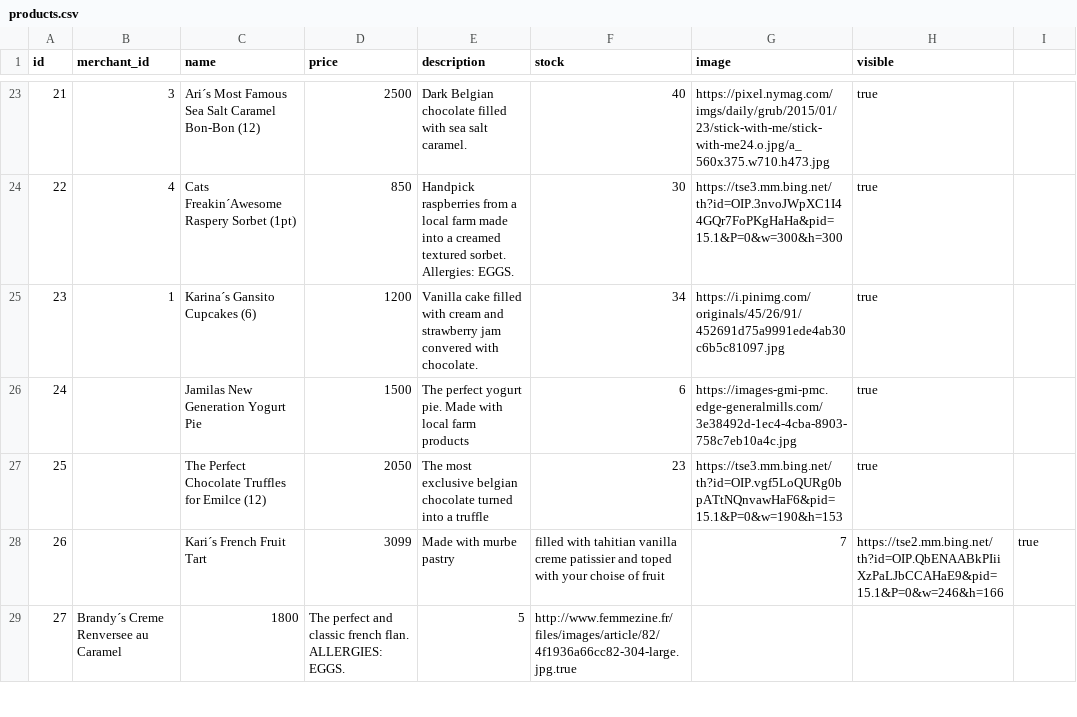
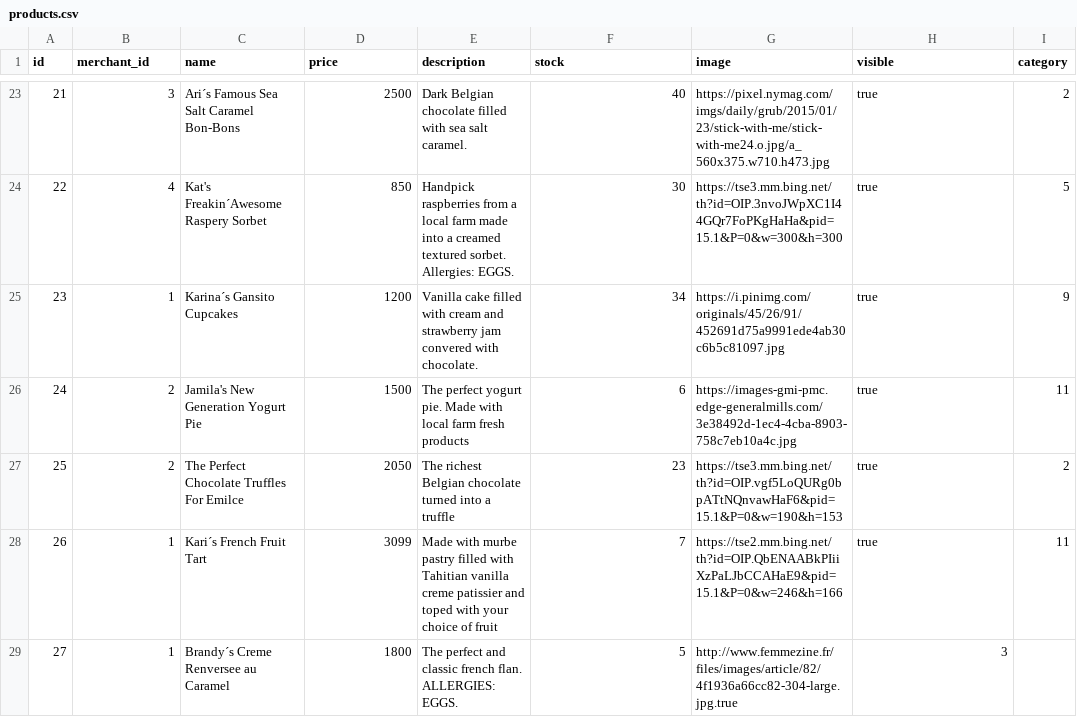
Before and after one commit to Ada-C9/betsy, a CSV file: db/seed_data/products.csv, drawn as a sheet; only a part is shown, gaps mark what is left out; the diff covers the shown part only.

Commit message:
Fixed Seed data, products now have associated categories. And Products By Category link actually filters according to category

```diff
--- a/db/seed_data/products.csv
+++ b/db/seed_data/products.csv
@@ -1 +1 @@
-id,merchant_id,name,price,description,stock,image,visible
+id,merchant_id,name,price,description,stock,image,visible,category
@@ -23,7 +23,7 @@ id,merchant_id,name,price,description,stock,image,visible
-21,3,Ari´s Most Famous Sea Salt Caramel Bon-Bon (12),2500,Dark Belgian chocolate filled with sea salt caramel.,40,https://pixel.nymag.com/imgs/daily/grub/2015/01/23/stick-with-me/stick-with-me24.o.jpg/a_560x375.w710.h473.jpg,true
-22,4,Cats Freakin´Awesome Raspery Sorbet (1pt),850,Handpick raspberries from a local farm made into a creamed textured sorbet. Allergies: EGGS.,30,https://tse3.mm.bing.net/th?id=OIP.3nvoJWpXC1I44GQr7FoPKgHaHa&pid=15.1&P=0&w=300&h=300,true
-23,1,Karina´s Gansito Cupcakes (6),1200,Vanilla cake filled with cream and strawberry jam convered with chocolate.,34,https://i.pinimg.com/originals/45/26/91/452691d75a9991ede4ab30c6b5c81097.jpg,true
-24,,Jamilas New Generation Yogurt Pie,1500,The perfect yogurt pie. Made with local farm products,6,https://images-gmi-pmc.edge-generalmills.com/3e38492d-1ec4-4cba-8903-758c7eb10a4c.jpg,true
-25,,The Perfect Chocolate Truffles for Emilce (12),2050,The most exclusive belgian chocolate turned into a truffle,23,https://tse3.mm.bing.net/th?id=OIP.vgf5LoQURg0bpATtNQnvawHaF6&pid=15.1&P=0&w=190&h=153,true
-26,,Kari´s French Fruit Tart,3099,Made with murbe pastry, filled with tahitian vanilla creme patissier and toped with your choise of fruit,7,https://tse2.mm.bing.net/th?id=OIP.QbENAABkPIiiXzPaLJbCCAHaE9&pid=15.1&P=0&w=246&h=166,true
-27,Brandy´s Creme Renversee au Caramel,1800,The perfect and classic french flan. ALLERGIES: EGGS.,5,http://www.femmezine.fr/files/images/article/82/4f1936a66cc82-304-large.jpg.true
+21,3,Ari´s Famous Sea Salt Caramel Bon-Bons,2500,Dark Belgian chocolate filled with sea salt caramel.,40,https://pixel.nymag.com/imgs/daily/grub/2015/01/23/stick-with-me/stick-with-me24.o.jpg/a_560x375.w710.h473.jpg,true,2
+22,4,Kat's Freakin´Awesome Raspery Sorbet,850,Handpick raspberries from a local farm made into a creamed textured sorbet. Allergies: EGGS.,30,https://tse3.mm.bing.net/th?id=OIP.3nvoJWpXC1I44GQr7FoPKgHaHa&pid=15.1&P=0&w=300&h=300,true,5
+23,1,Karina´s Gansito Cupcakes,1200,Vanilla cake filled with cream and strawberry jam convered with chocolate.,34,https://i.pinimg.com/originals/45/26/91/452691d75a9991ede4ab30c6b5c81097.jpg,true,9
+24,2,Jamila's New Generation Yogurt Pie,1500,The perfect yogurt pie. Made with local farm fresh products,6,https://images-gmi-pmc.edge-generalmills.com/3e38492d-1ec4-4cba-8903-758c7eb10a4c.jpg,true,11
+25,2,The Perfect Chocolate Truffles For Emilce,2050,The richest Belgian chocolate turned into a truffle,23,https://tse3.mm.bing.net/th?id=OIP.vgf5LoQURg0bpATtNQnvawHaF6&pid=15.1&P=0&w=190&h=153,true,2
+26,1,Kari´s French Fruit Tart,3099,Made with murbe pastry filled with Tahitian vanilla creme patissier and toped with your choice of fruit,7,https://tse2.mm.bing.net/th?id=OIP.QbENAABkPIiiXzPaLJbCCAHaE9&pid=15.1&P=0&w=246&h=166,true,11
+27,1,Brandy´s Creme Renversee au Caramel,1800,The perfect and classic french flan. ALLERGIES: EGGS.,5,http://www.femmezine.fr/files/images/article/82/4f1936a66cc82-304-large.jpg.true,3
```
Also changed, not shown: 44 edited cells elsewhere in this file, 1 other file.
